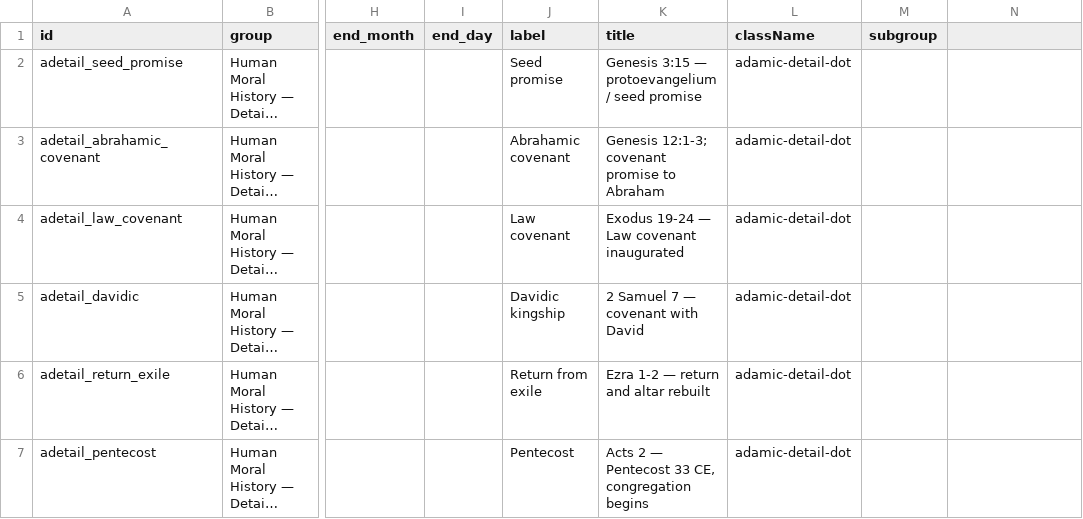
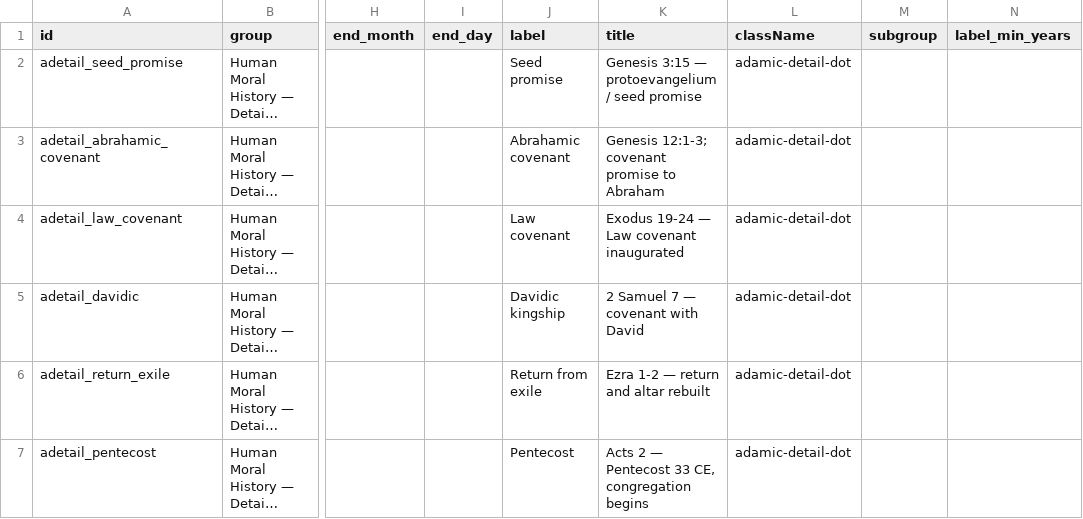
Before and after one commit to faceparade/biblical-timelines, a CSV file: adamic_detail_events.csv, drawn as a sheet; only a part is shown, gaps mark what is left out; long unchanged cells end in …; the diff names each change by its address in the sheet, - before the commit and + after, or states it on an @@ line.

```diff
--- a/adamic_detail_events.csv
+++ b/adamic_detail_events.csv
-N1: (empty)
+N1: label_min_years
```
Also changed, not shown: adamic_anchor_events.csv, demographic_envelope.csv, 7 other files.
